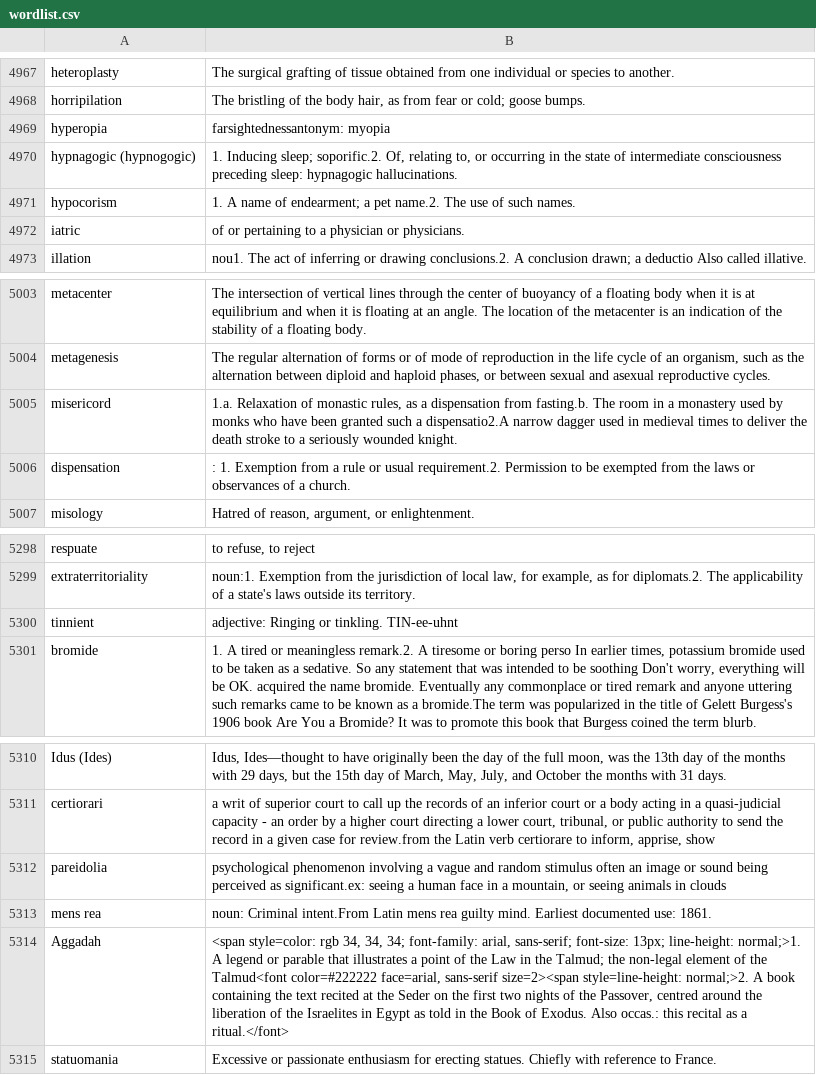
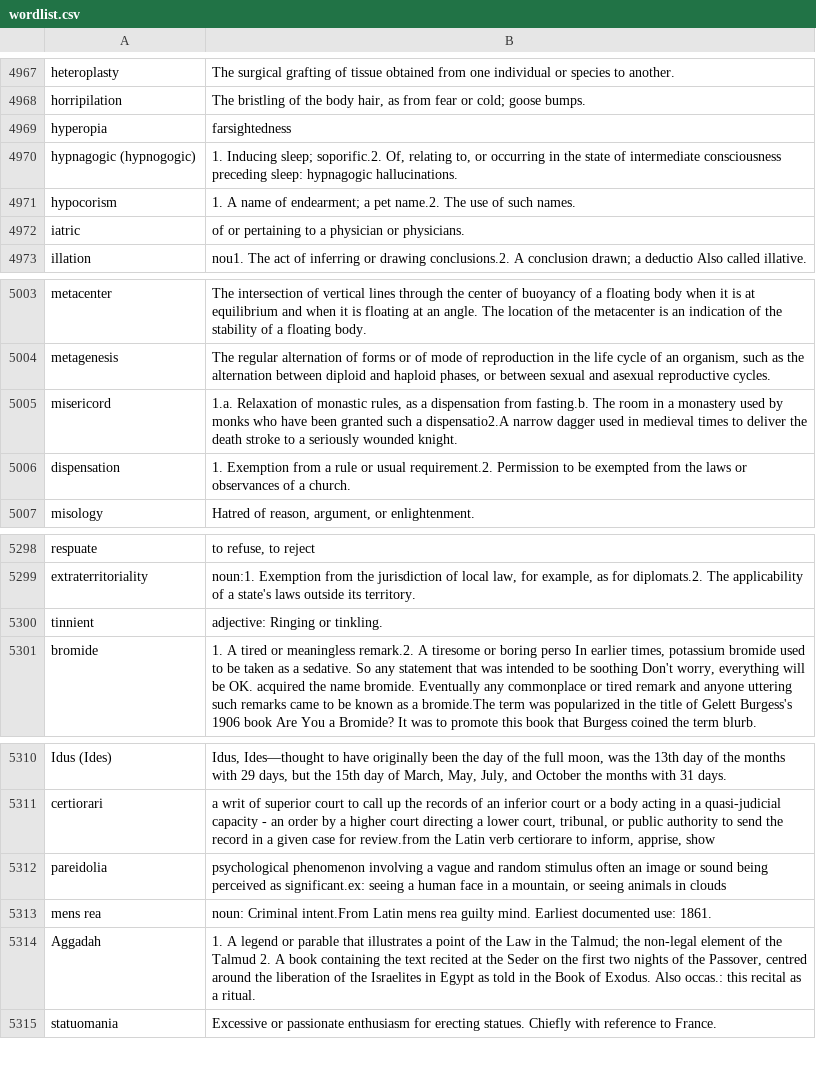
Before and after one commit to BrandonAWong/dictionary-game, a CSV file: wordlist.csv, drawn as a sheet; only a part is shown, gaps mark what is left out; the diff covers the shown part only.

```diff
--- a/wordlist.csv
+++ b/wordlist.csv
@@ -4968,3 +4968,3 @@ heteroplasty,The surgical grafting of tissue obtained from one individual or spe
 horripilation,"The bristling of the body hair, as from fear or cold; goose bumps."
-hyperopia,farsightednessantonym: myopia
+hyperopia,farsightedness
 hypnagogic (hypnogogic),"1. Inducing sleep; soporific.2. Of, relating to, or occurring in the state of intermediate consciousness preceding sleep: hypnagogic hallucinations."
@@ -5005,3 +5005,3 @@ metagenesis,"The regular alternation of forms or of mode of reproduction in the
 misericord,"1.a. Relaxation of monastic rules, as a dispensation from fasting.b. The room in a monastery used by monks who have been granted such a dispensatio2.A narrow dagger used in medieval times to deliver the death stroke to a seriously wounded knight."
-dispensation,:        1. Exemption from a rule or usual requirement.2. Permission to be exempted from the laws or observances of a church.
+dispensation,1. Exemption from a rule or usual requirement.2. Permission to be exempted from the laws or observances of a church.
 misology,"Hatred of reason, argument, or enlightenment."
@@ -5299,3 +5299,3 @@ respuate,"to refuse, to reject"
 extraterritoriality,"noun:1. Exemption from the jurisdiction of local law, for example, as for diplomats.2. The applicability of a state's laws outside its territory. "
-tinnient,adjective: Ringing or tinkling.   TIN-ee-uhnt
+tinnient,adjective: Ringing or tinkling.
 bromide,"1. A tired or meaningless remark.2. A tiresome or boring perso In earlier times, potassium bromide used to be taken as a sedative. So any statement that was intended to be soothing   Don't worry, everything will be OK. acquired the name bromide. Eventually any commonplace or tired remark and anyone uttering such remarks came to be known as a bromide.The term was popularized in the title of Gelett Burgess's 1906 book Are You a Bromide? It was to promote this book that Burgess coined the term blurb. "
@@ -5313,3 +5313,3 @@ pareidolia,"psychological phenomenon involving a vague and random stimulus   oft
 mens rea,noun: Criminal intent.From Latin mens rea   guilty mind. Earliest documented use: 1861.
-Aggadah,"<span style=color: rgb  34, 34, 34; font-family: arial, sans-serif; font-size: 13px; line-height: normal;>1. A legend or parable that illustrates a point of the Law in the Talmud; the non-legal element of the Talmud<font color=#222222 face=arial, sans-serif size=2><span style=line-height: normal;>2.   A book containing the text recited at the Seder on the first two nights of the Passover, centred around the liberation of the Israelites in Egypt as told in the Book of Exodus. Also occas.: this recital as a ritual.</font>"
+Aggadah,"1. A legend or parable that illustrates a point of the Law in the Talmud; the non-legal element of the Talmud 2.   A book containing the text recited at the Seder on the first two nights of the Passover, centred around the liberation of the Israelites in Egypt as told in the Book of Exodus. Also occas.: this recital as a ritual."
 statuomania,Excessive or passionate enthusiasm for erecting statues. Chiefly with reference to France.
```
Also changed, not shown: 8 edited cells elsewhere in this file.
